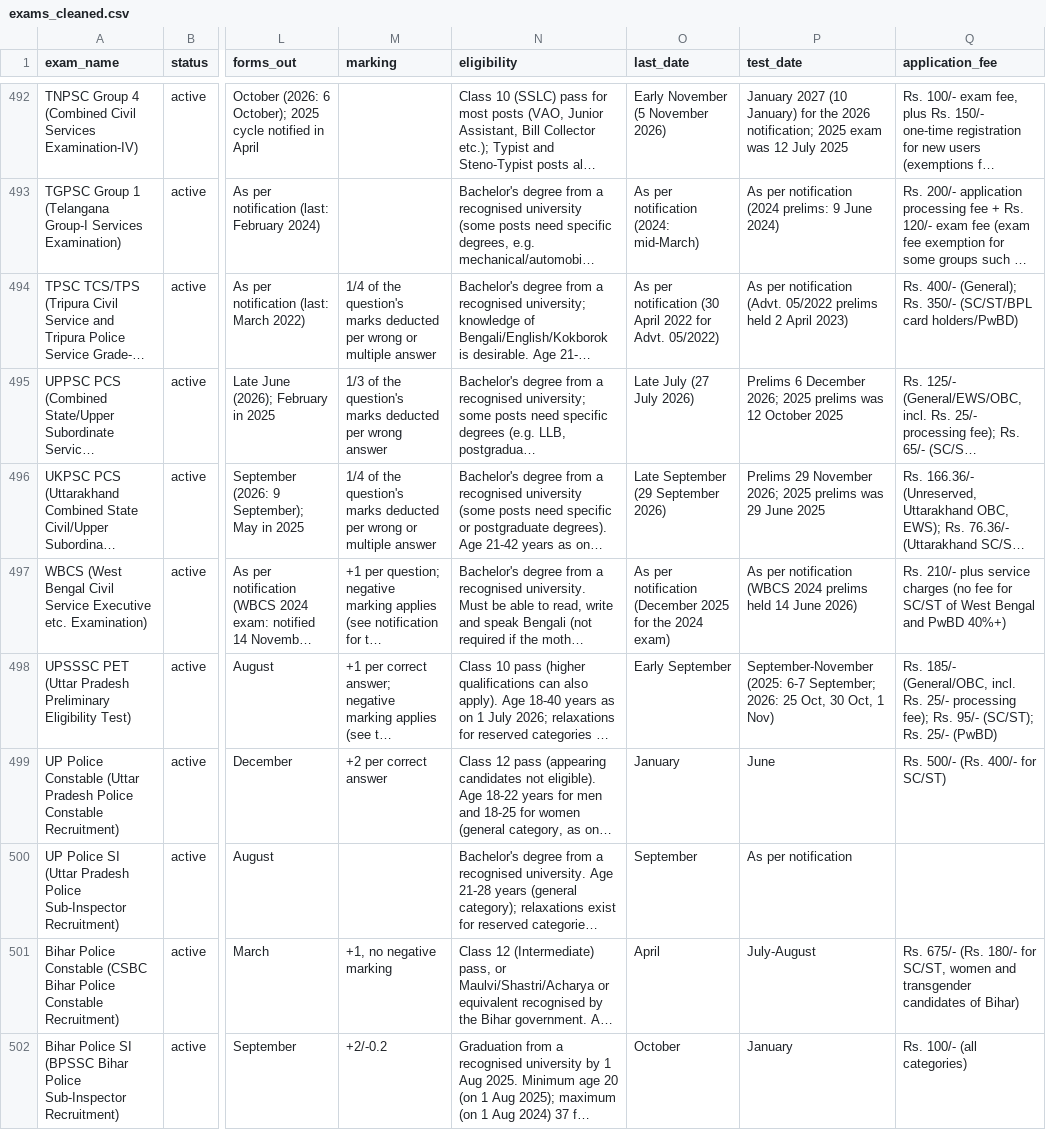
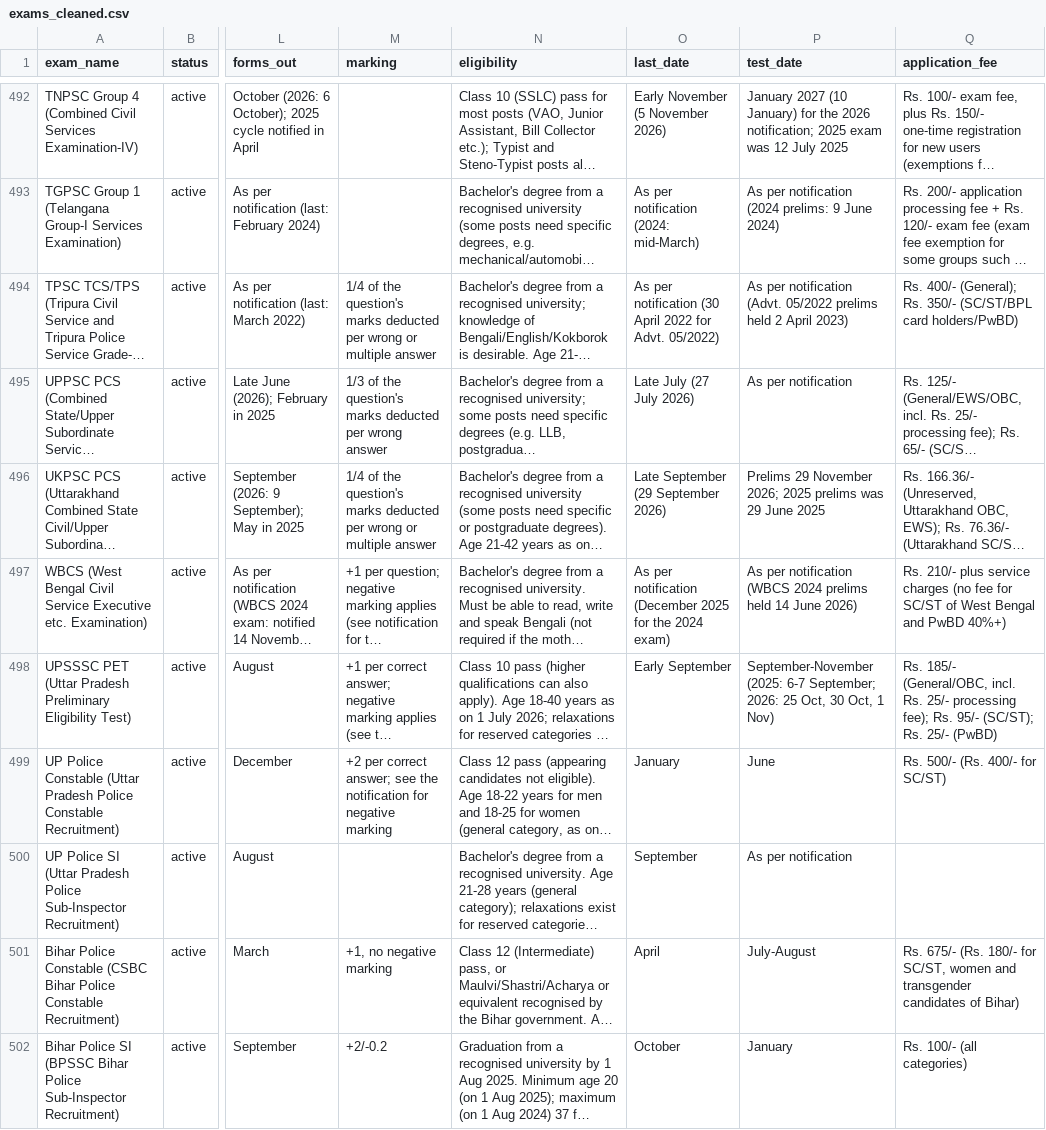
Before and after one commit to avantifellows/college-predictor, a CSV file: data-sources/exams_cleaned.csv, drawn as a sheet; only a part is shown, gaps mark what is left out; long unchanged cells end in …; the diff covers the shown part only; the diff names each change by its address in the sheet, - before the commit and + after, or states it on an @@ line.

```diff
--- a/data-sources/exams_cleaned.csv
+++ b/data-sources/exams_cleaned.csv
-P495 (test_date): Prelims 6 December 2026; 2025 prelims was 12 October 2025
+P495 (test_date): As per notification
-M499 (marking): +2 per correct answer
+M499 (marking): +2 per correct answer; see the notification for negative marking
```
Also changed, not shown: 12 edited cells elsewhere in this file, docs/audits/data_changelog.csv, 7 other files.
